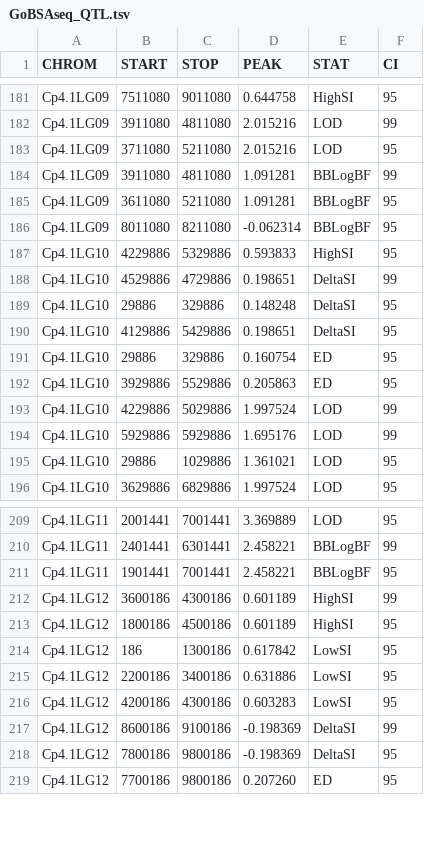
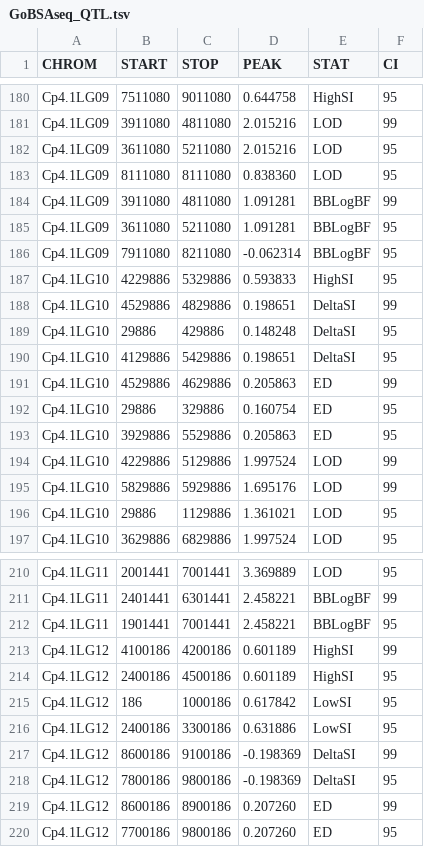
Before and after one commit to gmaffy/GoBSAseq, a TSV file: GoBSAseq_QTL.tsv, drawn as a sheet; only a part is shown, gaps mark what is left out; the diff covers the shown part only.

```diff
--- a/GoBSAseq_QTL.tsv
+++ b/GoBSAseq_QTL.tsv
@@ -182,15 +181,17 @@ Cp4.1LG09	7511080	9011080	0.644758	HighSI	95
 Cp4.1LG09	3911080	4811080	2.015216	LOD	99
-Cp4.1LG09	3711080	5211080	2.015216	LOD	95
+Cp4.1LG09	3611080	5211080	2.015216	LOD	95
+Cp4.1LG09	8111080	8111080	0.838360	LOD	95
 Cp4.1LG09	3911080	4811080	1.091281	BBLogBF	99
 Cp4.1LG09	3611080	5211080	1.091281	BBLogBF	95
-Cp4.1LG09	8011080	8211080	-0.062314	BBLogBF	95
+Cp4.1LG09	7911080	8211080	-0.062314	BBLogBF	95
 Cp4.1LG10	4229886	5329886	0.593833	HighSI	95
-Cp4.1LG10	4529886	4729886	0.198651	DeltaSI	99
-Cp4.1LG10	29886	329886	0.148248	DeltaSI	95
+Cp4.1LG10	4529886	4829886	0.198651	DeltaSI	99
+Cp4.1LG10	29886	429886	0.148248	DeltaSI	95
 Cp4.1LG10	4129886	5429886	0.198651	DeltaSI	95
+Cp4.1LG10	4529886	4629886	0.205863	ED	99
 Cp4.1LG10	29886	329886	0.160754	ED	95
 Cp4.1LG10	3929886	5529886	0.205863	ED	95
-Cp4.1LG10	4229886	5029886	1.997524	LOD	99
-Cp4.1LG10	5929886	5929886	1.695176	LOD	99
-Cp4.1LG10	29886	1029886	1.361021	LOD	95
+Cp4.1LG10	4229886	5129886	1.997524	LOD	99
+Cp4.1LG10	5829886	5929886	1.695176	LOD	99
+Cp4.1LG10	29886	1129886	1.361021	LOD	95
 Cp4.1LG10	3629886	6829886	1.997524	LOD	95
@@ -211,9 +212,9 @@ Cp4.1LG11	2401441	6301441	2.458221	BBLogBF	99
 Cp4.1LG11	1901441	7001441	2.458221	BBLogBF	95
-Cp4.1LG12	3600186	4300186	0.601189	HighSI	99
-Cp4.1LG12	1800186	4500186	0.601189	HighSI	95
-Cp4.1LG12	186	1300186	0.617842	LowSI	95
-Cp4.1LG12	2200186	3400186	0.631886	LowSI	95
-Cp4.1LG12	4200186	4300186	0.603283	LowSI	95
+Cp4.1LG12	4100186	4200186	0.601189	HighSI	99
+Cp4.1LG12	2400186	4500186	0.601189	HighSI	95
+Cp4.1LG12	186	1000186	0.617842	LowSI	95
+Cp4.1LG12	2400186	3300186	0.631886	LowSI	95
 Cp4.1LG12	8600186	9100186	-0.198369	DeltaSI	99
 Cp4.1LG12	7800186	9800186	-0.198369	DeltaSI	95
+Cp4.1LG12	8600186	8900186	0.207260	ED	99
 Cp4.1LG12	7700186	9800186	0.207260	ED	95
```
Also changed, not shown: 2 added rows, 3 removed rows and 98 edited cells elsewhere in this file, GoBSAseq.smooth.tsv, 24 other files.
